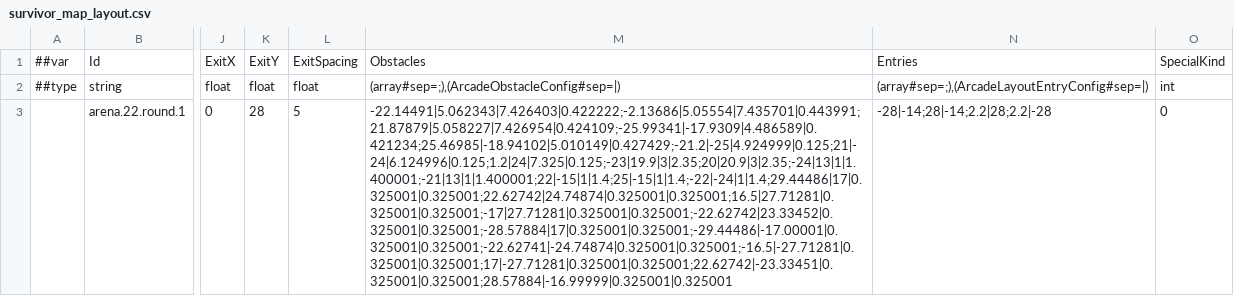
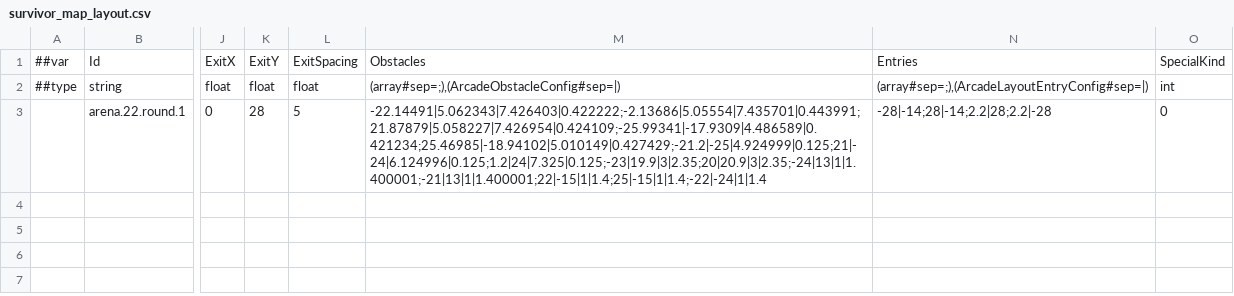
Before and after one commit to godspacecc/FirepowerLoop, a CSV file: Config/DataCsv/survivor_map_layout.csv, drawn as a sheet; only a part is shown, gaps mark what is left out; the diff names each change by its address in the sheet, - before the commit and + after, or states it on an @@ line.

```diff
--- a/Config/DataCsv/survivor_map_layout.csv
+++ b/Config/DataCsv/survivor_map_layout.csv
-M3: -22.14491|5.062343|7.426403|0.422222;-2.13686|5.05554|7.435701|0.443991;21.87879|5.058227|7.426954|0.424109;-25.99341|-17.9309|4.486589|0.421234;25.46985|-18.94102|5.010149|0.427429;-21.2|-25|4.924999|0.125;21|-24|6.124996|0.125;1.2|24|7.325|0.125;-23|19.9|3|2.35;20|20.9|3|2.35;-24|13|1|1.400001;-21|13|1|1.400001;22|-15|1|1.4;25|-15|1|1.4;-22|-24|1|1.4;29.44486|17|0.325001|0.325001;22.62742|24.74874|0.325001|0.325001;16.5|27.71281|0.325001|0.325001;-17|27.71281|0.325001|0.325001;-22.62742|23.33452|0.325001|0.325001;-28.57884|17|0.325001|0.325001;-29.44486|-17.00001|0.325001|0.325001;-22.62741|-24.74874|0.325001|0.325001;-16.5|-27.71281|0.325001|0.325001;17|-27.71281|0.325001|0.325001;22.62742|-23.33451|0.325001|0.325001;28.57884|-16.99999|0.325001|0.325001
+M3: -22.14491|5.062343|7.426403|0.422222;-2.13686|5.05554|7.435701|0.443991;21.87879|5.058227|7.426954|0.424109;-25.99341|-17.9309|4.486589|0.421234;25.46985|-18.94102|5.010149|0.427429;-21.2|-25|4.924999|0.125;21|-24|6.124996|0.125;1.2|24|7.325|0.125;-23|19.9|3|2.35;20|20.9|3|2.35;-24|13|1|1.400001;-21|13|1|1.400001;22|-15|1|1.4;25|-15|1|1.4;-22|-24|1|1.4
```
Also changed, not shown: 32 other files.
